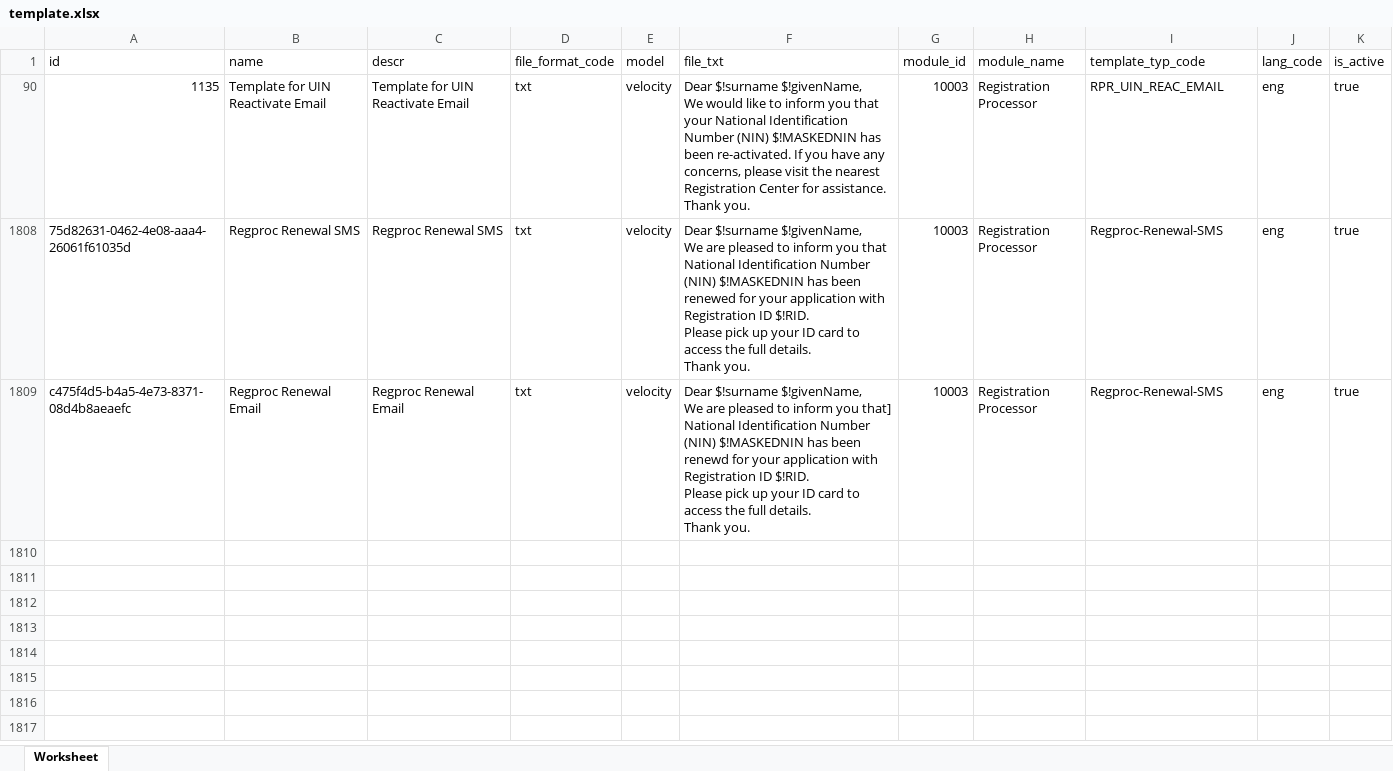
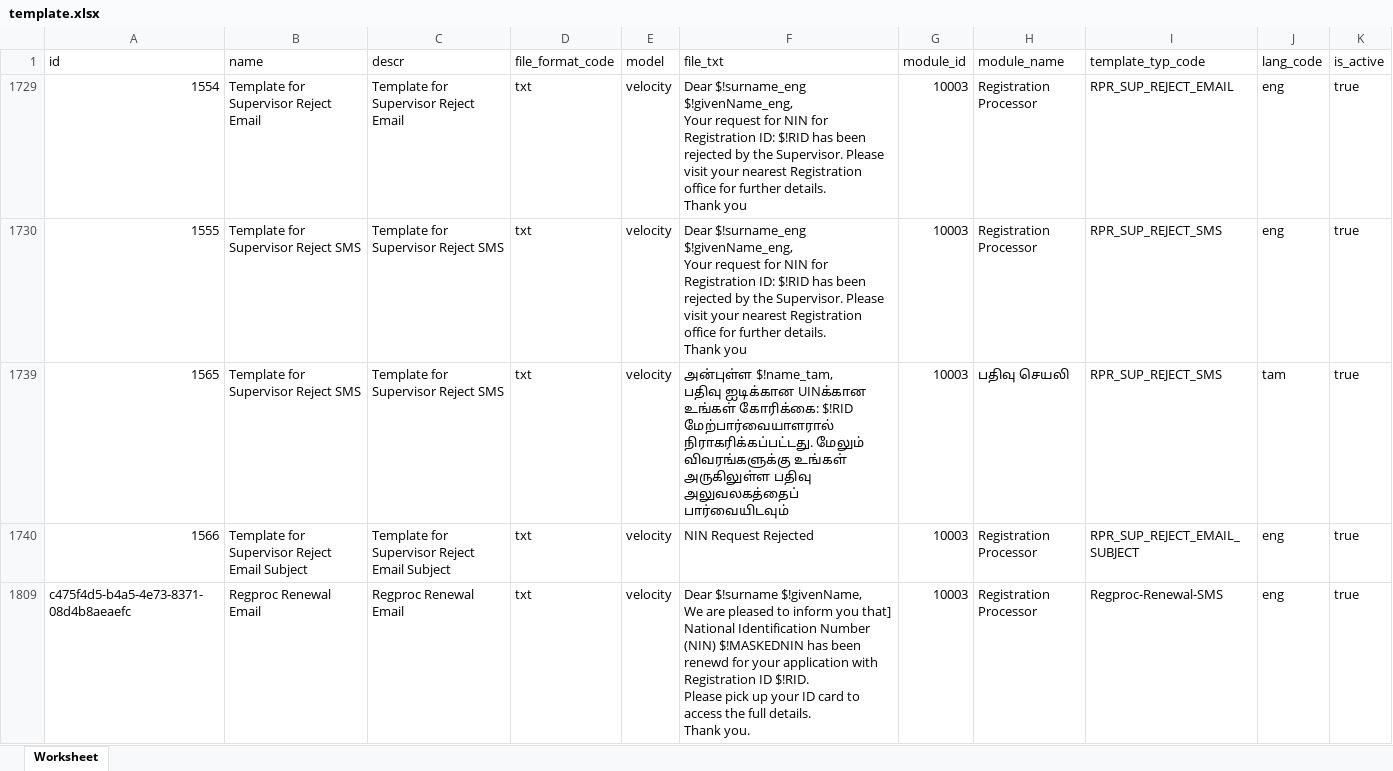
Before and after one commit to tf-nira/mosip-data_bkp, an Excel workbook: mosip_master/xlsx/template.xlsx, sheet Worksheet, drawn as a sheet; values as stored, in another font and other column widths than the file's, no borders; addresses are those after the commit; ↵ is a line break in a cell; the diff names each change by its address in the sheet, - before the commit and + after, or states it on an @@ line.

Commit message:
Updated template.xlsx file for reject mail/sms

```diff
--- a/mosip_master/xlsx/template.xlsx (sheet Worksheet)
+++ b/mosip_master/xlsx/template.xlsx (sheet Worksheet)
-A1729 (id): 1135
+A1729 (id): 1554
-B1729 (name): Template for UIN Reactivate Email
+B1729 (name): Template for Supervisor Reject Email
-C1729 (descr): Template for UIN Reactivate Email
+C1729 (descr): Template for Supervisor Reject Email
-F1729 (file_txt): Dear $!surname $!givenName, ↵ We would like to inform you that your National Identification Number (NIN) $!MASKEDNIN has been re-activated. If you have any concerns, please visit the nearest Registration Center for assistance. ↵ Thank you.
+F1729 (file_txt): Dear $!surname_eng $!givenName_eng, ↵ Your request for NIN for Registration ID: $!RID has been rejected by the Supervisor. Please visit your nearest Registration office for further details. ↵ Thank you
-I1729 (template_typ_code): RPR_UIN_REAC_EMAIL
+I1729 (template_typ_code): RPR_SUP_REJECT_EMAIL
-A1730 (id): 75d82631-0462-4e08-aaa4-26061f61035d
+A1730 (id): 1555
-B1730 (name): Regproc Renewal SMS
+B1730 (name): Template for Supervisor Reject SMS
-C1730 (descr): Regproc Renewal SMS
+C1730 (descr): Template for Supervisor Reject SMS
-F1730 (file_txt): Dear $!surname $!givenName, ↵ We are pleased to inform you that National Identification Number (NIN) $!MASKEDNIN has been renewed for your application with Registration ID $!RID. ↵ Please pick up your ID card to access the full details. ↵ Thank you.
+F1730 (file_txt): Dear $!surname_eng $!givenName_eng, ↵ Your request for NIN for Registration ID: $!RID has been rejected by the Supervisor. Please visit your nearest Registration office for further details. ↵ Thank you
-I1730 (template_typ_code): Regproc-Renewal-SMS
+I1730 (template_typ_code): RPR_SUP_REJECT_SMS
@@ row 1739 unhidden: 1565 | Template for Supervisor Reject SMS | Template for Supervisor Reject SMS | txt | velocity | அன்புள்ள $!name_tam, ↵ பதிவு ஐடிக்கான UINக்கான உங்கள் கோரிக்கை: $!RID மேற்பார்வையாளரால் நிராகரிக்கப்பட்டது. மேலும் விவரங்களுக்கு உங்கள் அருகிலுள்ள பதிவு அலுவலகத்தைப் பார்வையிடவும் | 10003 | பதிவு செயலி | RPR_SUP_REJECT_SMS | tam | true @@
+row 1740: 1566 | Template for Supervisor Reject Email Subject | Template for Supervisor Reject Email Subject | txt | velocity | NIN Request Rejected | 10003 | Registration Processor | RPR_SUP_REJECT_EMAIL_SUBJECT | eng | true
```
Also changed, not shown: hidden cells.
